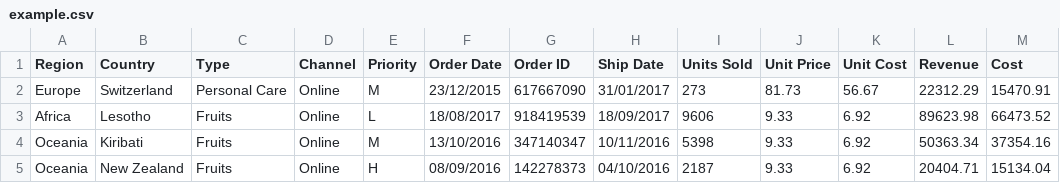
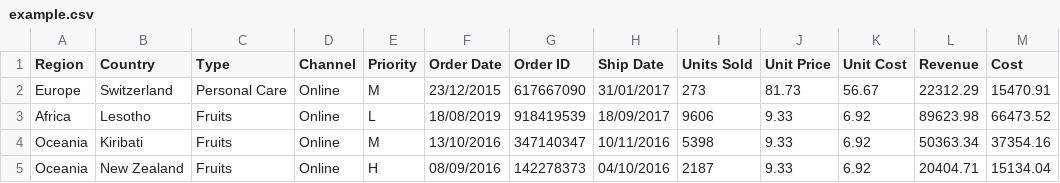
Before and after one commit to mario-espinoza/gsuite-csv-import-cloud-function-example, a CSV file: data/example.csv, drawn as a sheet; only a part is shown; the diff names each change by its address in the sheet, - before the commit and + after, or states it on an @@ line.

Commit message:
updated data

```diff
--- a/data/example.csv
+++ b/data/example.csv
-F3 (Order Date): 18/08/2017
+F3 (Order Date): 18/08/2019
```
